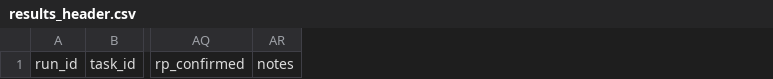
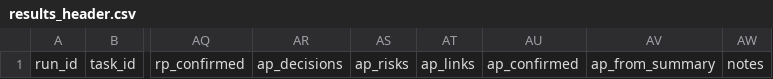
Before and after one commit to rafaelportomoura/usp-mba-eng-sftw-tcc-code, a CSV file: protocol/schema/results_header.csv, drawn as a sheet; only a part is shown, gaps mark what is left out; the diff names each change by its address in the sheet, - before the commit and + after, or states it on an @@ line.

```diff
--- a/protocol/schema/results_header.csv
+++ b/protocol/schema/results_header.csv
+column AR, row 1: ap_decisions
+column AS, row 1: ap_risks
+column AT, row 1: ap_links
+column AU, row 1: ap_confirmed
+column AV, row 1: ap_from_summary
```
Also changed, not shown: 26 other files.
